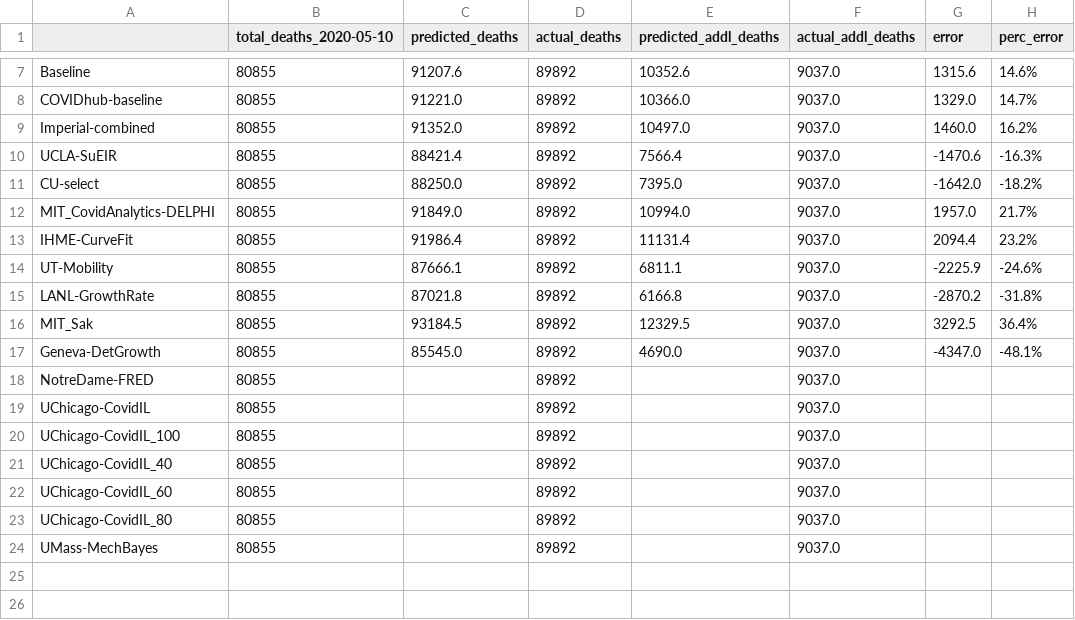
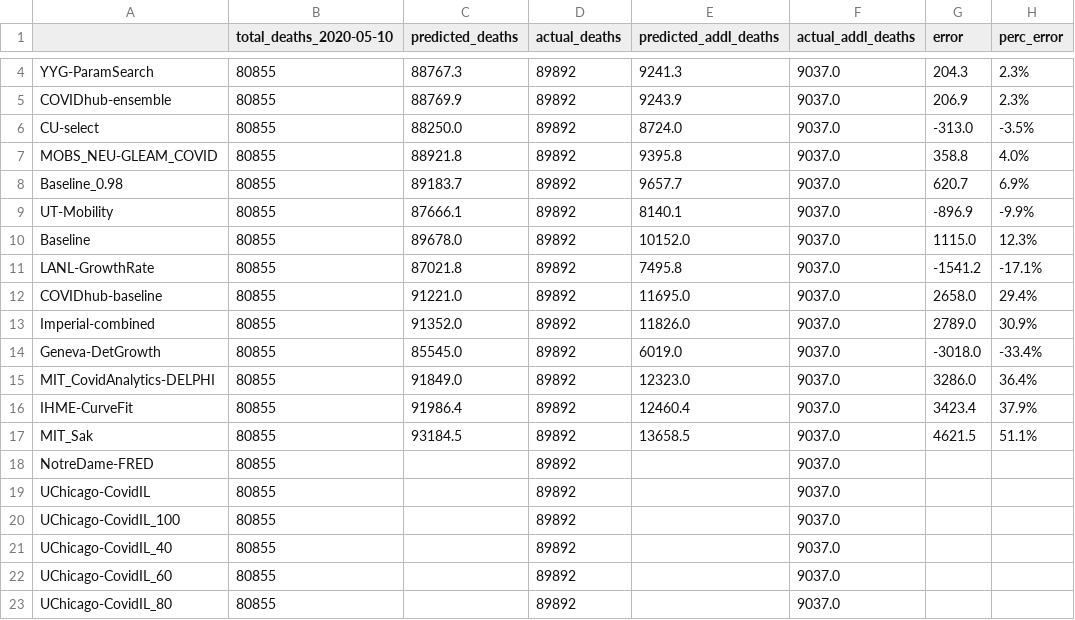
Before and after one commit to sakethsundar/covid-forecaster, a CSV file: eval/2020-05-16/2020-05-11_2020-05-16_us_errs.csv, drawn as a sheet; only a part is shown, gaps mark what is left out; the shorter side is filled out with more unchanged rows; removed rows and columns are numbered as before the commit, all else as after; the diff covers the shown part only; the diff names each change by its address in the sheet, - before the commit and + after, or states it on an @@ line.

```diff
--- a/eval/2020-05-16/2020-05-11_2020-05-16_us_errs.csv
+++ b/eval/2020-05-16/2020-05-11_2020-05-16_us_errs.csv
+row 4: YYG-ParamSearch | 80855 | 88767.3 | 89892 | 9241.3 | 9037.0 | 204.3 | 2.3%
+row 5: COVIDhub-ensemble | 80855 | 88769.9 | 89892 | 9243.9 | 9037.0 | 206.9 | 2.3%
+row 6: CU-select | 80855 | 88250.0 | 89892 | 8724.0 | 9037.0 | -313.0 | -3.5%
+row 7: MOBS_NEU-GLEAM_COVID | 80855 | 88921.8 | 89892 | 9395.8 | 9037.0 | 358.8 | 4.0%
+row 8: Baseline_0.98 | 80855 | 89183.7 | 89892 | 9657.7 | 9037.0 | 620.7 | 6.9%
+row 9: UT-Mobility | 80855 | 87666.1 | 89892 | 8140.1 | 9037.0 | -896.9 | -9.9%
-C10 (predicted_deaths): 91207.6
+C10 (predicted_deaths): 89678.0
-E10 (predicted_addl_deaths): 10352.6
+E10 (predicted_addl_deaths): 10152.0
-G10 (error): 1315.6
+G10 (error): 1115.0
-H10 (perc_error): 14.6%
+H10 (perc_error): 12.3%
+row 11: LANL-GrowthRate | 80855 | 87021.8 | 89892 | 7495.8 | 9037.0 | -1541.2 | -17.1%
-E12 (predicted_addl_deaths): 10366.0
+E12 (predicted_addl_deaths): 11695.0
-G12 (error): 1329.0
+G12 (error): 2658.0
-H12 (perc_error): 14.7%
+H12 (perc_error): 29.4%
-E13 (predicted_addl_deaths): 10497.0
+E13 (predicted_addl_deaths): 11826.0
-G13 (error): 1460.0
+G13 (error): 2789.0
-H13 (perc_error): 16.2%
+H13 (perc_error): 30.9%
-row 10: UCLA-SuEIR | 80855 | 88421.4 | 89892 | 7566.4 | 9037.0 | -1470.6 | -16.3%
-row 11: CU-select | 80855 | 88250.0 | 89892 | 7395.0 | 9037.0 | -1642.0 | -18.2%
+row 14: Geneva-DetGrowth | 80855 | 85545.0 | 89892 | 6019.0 | 9037.0 | -3018.0 | -33.4%
-E15 (predicted_addl_deaths): 10994.0
+E15 (predicted_addl_deaths): 12323.0
-G15 (error): 1957.0
+G15 (error): 3286.0
-H15 (perc_error): 21.7%
+H15 (perc_error): 36.4%
-E16 (predicted_addl_deaths): 11131.4
+E16 (predicted_addl_deaths): 12460.4
-G16 (error): 2094.4
+G16 (error): 3423.4
-H16 (perc_error): 23.2%
+H16 (perc_error): 37.9%
-row 14: UT-Mobility | 80855 | 87666.1 | 89892 | 6811.1 | 9037.0 | -2225.9 | -24.6%
-row 15: LANL-GrowthRate | 80855 | 87021.8 | 89892 | 6166.8 | 9037.0 | -2870.2 | -31.8%
-E17 (predicted_addl_deaths): 12329.5
+E17 (predicted_addl_deaths): 13658.5
-G17 (error): 3292.5
+G17 (error): 4621.5
-H17 (perc_error): 36.4%
+H17 (perc_error): 51.1%
-row 17: Geneva-DetGrowth | 80855 | 85545.0 | 89892 | 4690.0 | 9037.0 | -4347.0 | -48.1%
```
Also changed, not shown: 1 added row, 4 removed rows and 3 edited cells elsewhere in this file, eval/2020-05-30/2020-05-25_2020-05-30_us_errs.csv, eval/2020-06-13/2020-06-08_2020-06-13_states_abs_errs.csv, 20 other files.
